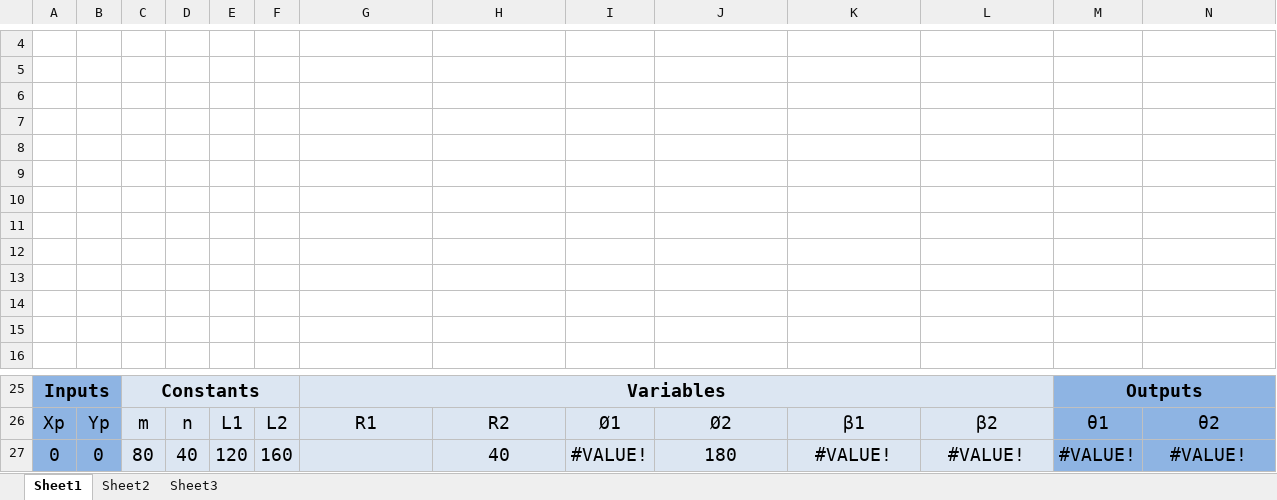
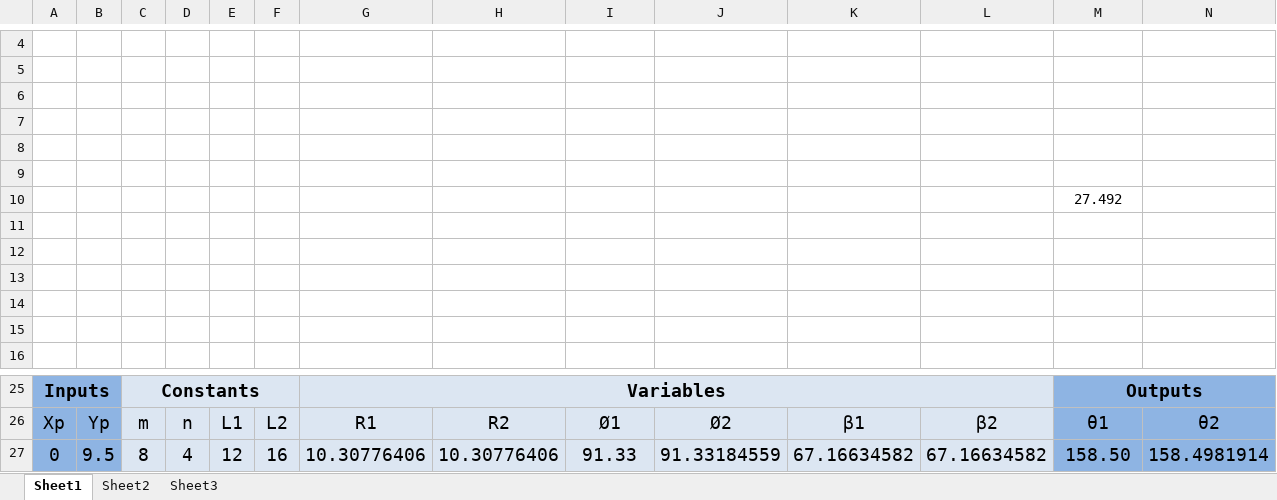
Before and after one commit to swetanreddy/HW-2---Robotic-Arm, an Excel workbook: Control Equation of 5Bars Mechanism.xlsx, sheet Sheet1, drawn as a sheet; only a part is shown, gaps mark what is left out; values as stored, in another font and other column widths than the file's, no borders; charts and pictures not drawn; removed rows and columns are numbered as before the commit, all else as after; the diff names each change by its address in the sheet, - before the commit and + after, or states it on an @@ line.

```diff
--- a/Control Equation of 5Bars Mechanism.xlsx (sheet Sheet1)
+++ b/Control Equation of 5Bars Mechanism.xlsx (sheet Sheet1)
-M10: (empty)
+M10: 27.492
-row 27: 0 | 0 | 80 | 40 | 120 | 160 |  | 40 | #VALUE! | 180 | #VALUE! | #VALUE! | #VALUE! | #VALUE!
+row 27: 0 | 9.5 | 8 | 4 | 12 | 16 | 10.30776406 | 10.30776406 | 91.33 | 91.33184559 | 67.16634582 | 67.16634582 | 158.50 | 158.4981914
```
Also changed, not shown: 3 other files.
